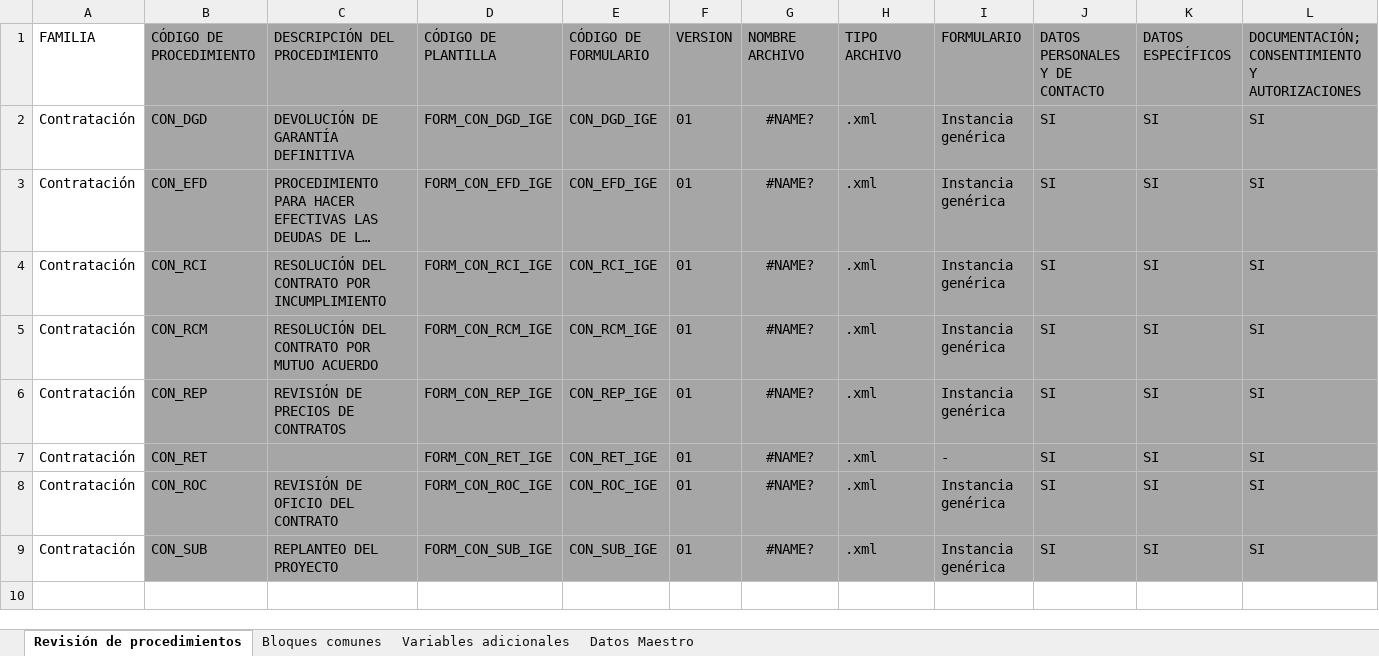
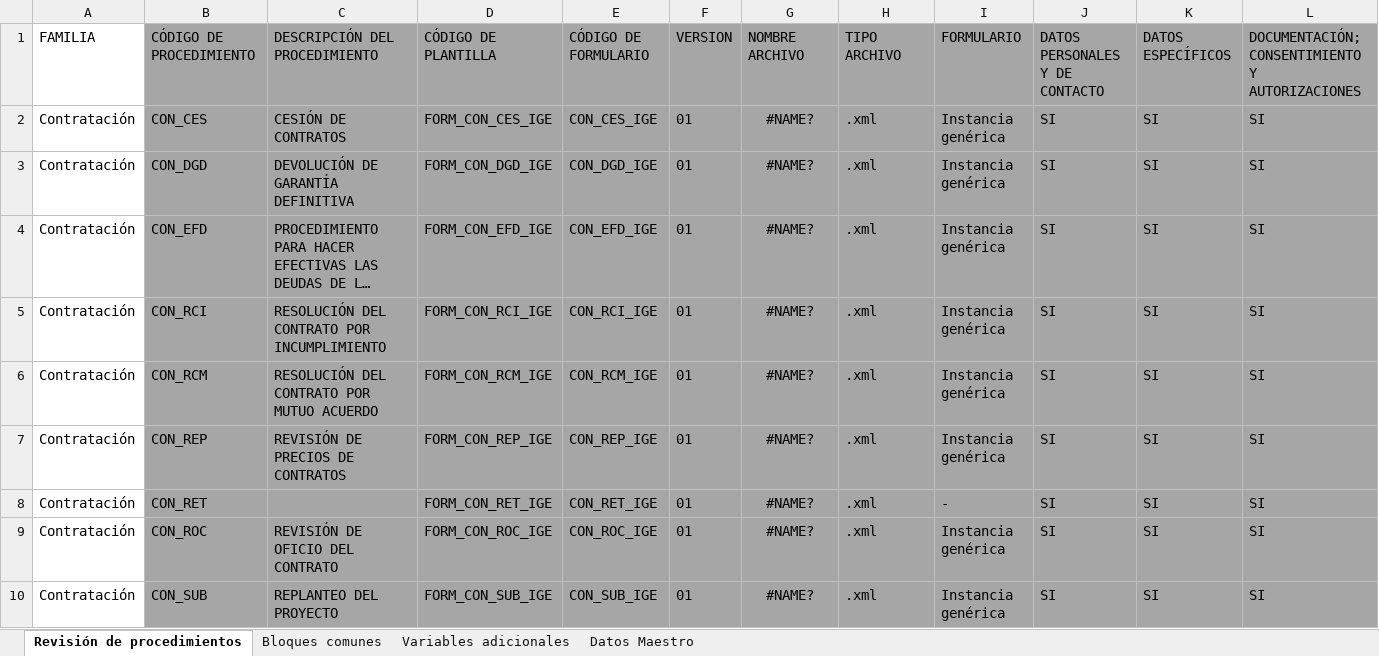
Before and after one commit to JaerH/Automatizacion-de-Formulario-Py, an Excel workbook: input/PROC_Centrosss.xlsx, sheet Revisión de procedimientos, drawn as a sheet; only a part is shown; long unchanged cells end in …; values as stored, in another font and other column widths than the file's, no borders; table styles not drawn; rows hold the shown columns only; the diff names each change by its address in the sheet, - before the commit and + after, or states it on an @@ line.

```diff
--- a/input/PROC_Centrosss.xlsx (sheet Revisión de procedimientos)
+++ b/input/PROC_Centrosss.xlsx (sheet Revisión de procedimientos)
+row 2: Contratación | CON_CES | CESIÓN DE CONTRATOS | FORM_CON_CES_IGE | CON_CES_IGE | 01 | #NAME? | .xml | Instancia genérica | SI | SI | SI
```
Also changed, not shown: charts or pictures, 8 other files.
